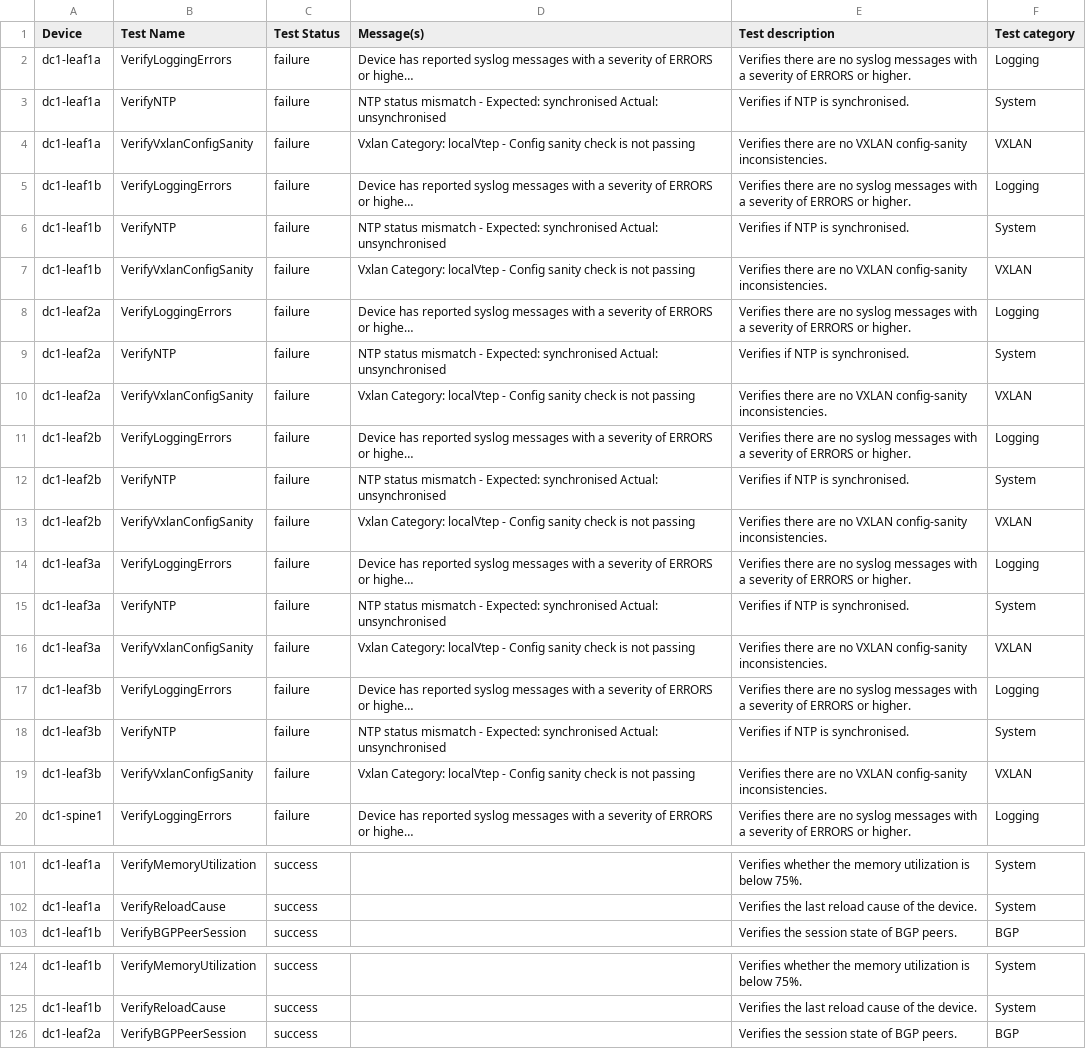
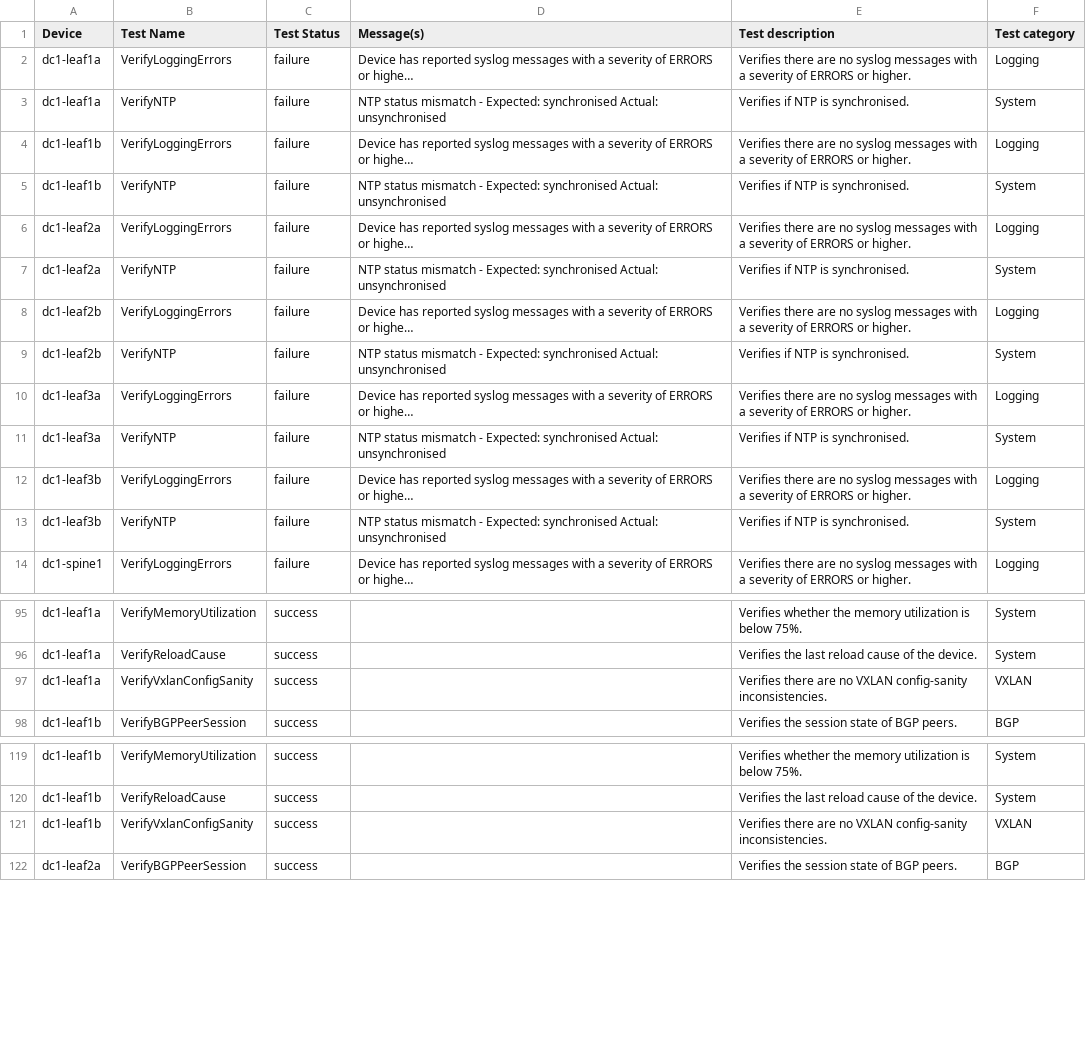
Before and after one commit to natedoot/avd-aap, a CSV file: artifacts/anta/reports/anta_report.csv, drawn as a sheet; only a part is shown, gaps mark what is left out; long unchanged cells end in …; removed rows and columns are numbered as before the commit, all else as after; the diff covers the shown part only; the diff names each change by its address in the sheet, - before the commit and + after, or states it on an @@ line.

```diff
--- a/artifacts/anta/reports/anta_report.csv
+++ b/artifacts/anta/reports/anta_report.csv
-row 4: dc1-leaf1a | VerifyVxlanConfigSanity | failure | Vxlan Category: localVtep - Config sanity check is not passing | Verifies there are no VXLAN config-sanity inconsistencies. | VXLAN
-row 7: dc1-leaf1b | VerifyVxlanConfigSanity | failure | Vxlan Category: localVtep - Config sanity check is not passing | Verifies there are no VXLAN config-sanity inconsistencies. | VXLAN
-row 10: dc1-leaf2a | VerifyVxlanConfigSanity | failure | Vxlan Category: localVtep - Config sanity check is not passing | Verifies there are no VXLAN config-sanity inconsistencies. | VXLAN
-row 13: dc1-leaf2b | VerifyVxlanConfigSanity | failure | Vxlan Category: localVtep - Config sanity check is not passing | Verifies there are no VXLAN config-sanity inconsistencies. | VXLAN
-row 16: dc1-leaf3a | VerifyVxlanConfigSanity | failure | Vxlan Category: localVtep - Config sanity check is not passing | Verifies there are no VXLAN config-sanity inconsistencies. | VXLAN
-row 19: dc1-leaf3b | VerifyVxlanConfigSanity | failure | Vxlan Category: localVtep - Config sanity check is not passing | Verifies there are no VXLAN config-sanity inconsistencies. | VXLAN
+row 97: dc1-leaf1a | VerifyVxlanConfigSanity | success |  | Verifies there are no VXLAN config-sanity inconsistencies. | VXLAN
+row 121: dc1-leaf1b | VerifyVxlanConfigSanity | success |  | Verifies there are no VXLAN config-sanity inconsistencies. | VXLAN
```
Also changed, not shown: 4 added rows elsewhere in this file, 8 other files.
